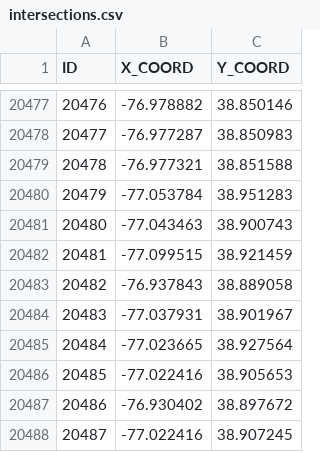
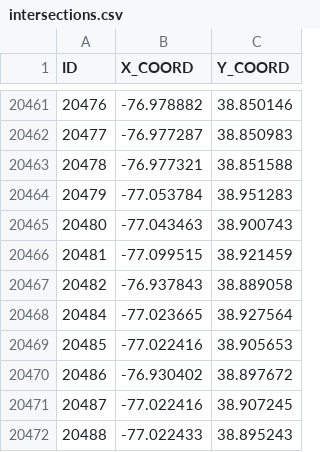
Before and after one commit to BenjaminCB/HeartRunnerAI, a CSV file: data/csv/intersections.csv, drawn as a sheet; only a part is shown, gaps mark what is left out; the shorter side is filled out with more unchanged rows; the diff covers the shown part only; the diff names each change by its address in the sheet, - before the commit and + after, or states it on an @@ line.

```diff
--- a/data/csv/intersections.csv
+++ b/data/csv/intersections.csv
-row 20484: 20483 | -77.037931 | 38.901967
```
Also changed, not shown: 16 removed rows elsewhere in this file, 3 other files.
